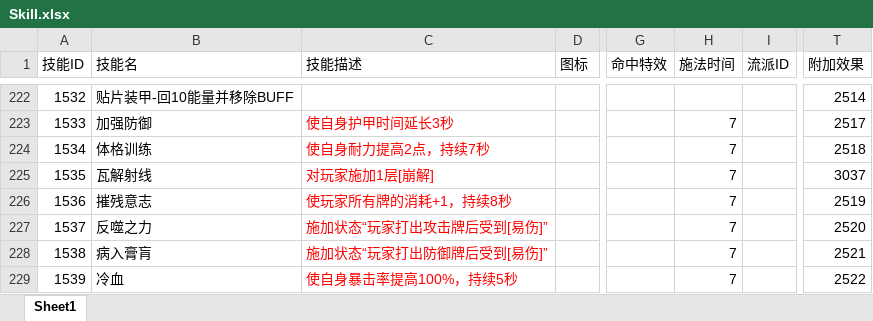
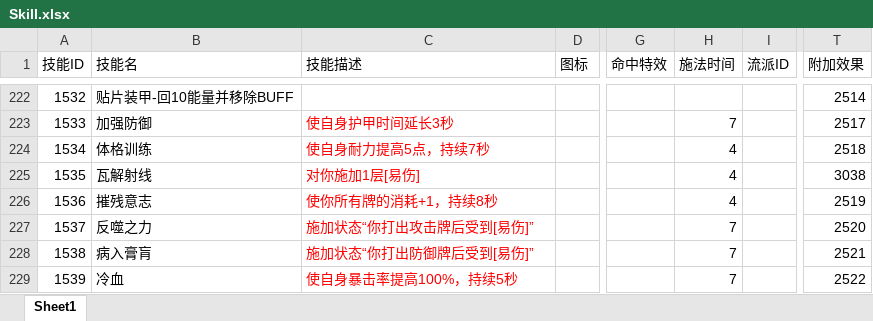
Before and after one commit to heizmoon/MagicPlay, an Excel workbook: Client/Assets/Data/Skill.xlsx, sheet Sheet1, drawn as a sheet; only a part is shown, gaps mark what is left out; values as stored, in another font and other column widths than the file's, no borders; the diff covers the shown part only; the diff names each change by its address in the sheet, - before the commit and + after, or states it on an @@ line.

```diff
--- a/Client/Assets/Data/Skill.xlsx (sheet Sheet1)
+++ b/Client/Assets/Data/Skill.xlsx (sheet Sheet1)
-C224 (技能描述): 使自身耐力提高2点，持续7秒
+C224 (技能描述): 使自身耐力提高5点，持续7秒
-H224:H226 (施法时间): 7
+H224:H226 (施法时间): 4
-C225 (技能描述): 对玩家施加1层[崩解]
+C225 (技能描述): 对你施加1层[易伤]
-T225 (附加效果): 3037
+T225 (附加效果): 3038
-C226 (技能描述): 使玩家所有牌的消耗+1，持续8秒
+C226 (技能描述): 使你所有牌的消耗+1，持续8秒
-C227 (技能描述): 施加状态“玩家打出攻击牌后受到[易伤]”
+C227 (技能描述): 施加状态“你打出攻击牌后受到[易伤]”
-C228 (技能描述): 施加状态“玩家打出防御牌后受到[易伤]”
+C228 (技能描述): 施加状态“你打出防御牌后受到[易伤]”
```
Also changed, not shown: 2 added rows, 23 edited cells and cell formats elsewhere in this sheet, Client/Assets/Data/Ability.xlsx, Client/Assets/Data/Buff.xlsx, 5 other files.
